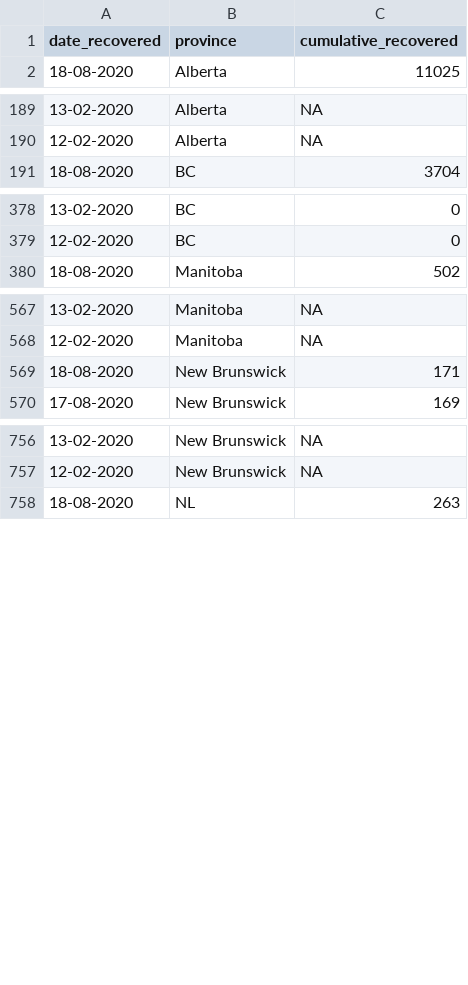
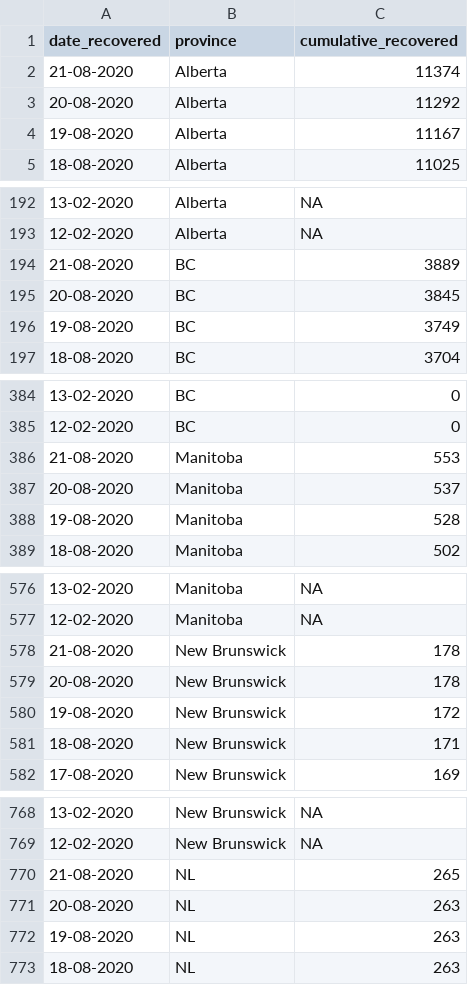
Before and after one commit to linpf/covid19-vis, a CSV file: data/Covid19Canada/recovered_cumulative.csv, drawn as a sheet; only a part is shown, gaps mark what is left out; the diff covers the shown part only; the diff names each change by its address in the sheet, - before the commit and + after, or states it on an @@ line.

```diff
--- a/data/Covid19Canada/recovered_cumulative.csv
+++ b/data/Covid19Canada/recovered_cumulative.csv
+row 2: 21-08-2020 | Alberta | 11374
+row 3: 20-08-2020 | Alberta | 11292
+row 4: 19-08-2020 | Alberta | 11167
+row 194: 21-08-2020 | BC | 3889
+row 195: 20-08-2020 | BC | 3845
+row 196: 19-08-2020 | BC | 3749
+row 386: 21-08-2020 | Manitoba | 553
+row 387: 20-08-2020 | Manitoba | 537
+row 388: 19-08-2020 | Manitoba | 528
+row 578: 21-08-2020 | New Brunswick | 178
+row 579: 20-08-2020 | New Brunswick | 178
+row 580: 19-08-2020 | New Brunswick | 172
+row 770: 21-08-2020 | NL | 265
+row 771: 20-08-2020 | NL | 263
+row 772: 19-08-2020 | NL | 263
```
Also changed, not shown: 27 added rows elsewhere in this file, data/Covid19Canada/testing_cumulative.csv, data/Covid19Canada/timeseries_prov/active_timeseries_prov.csv, 13 other files.
